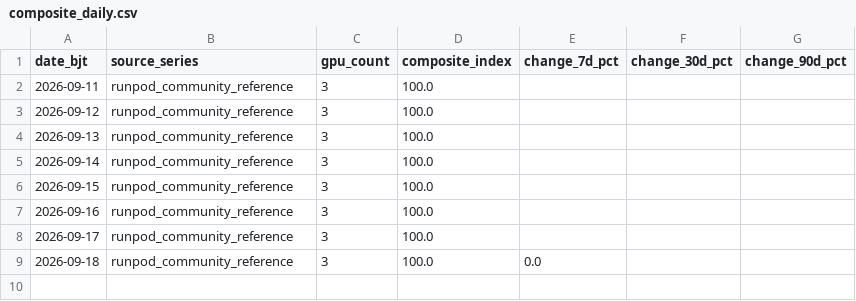
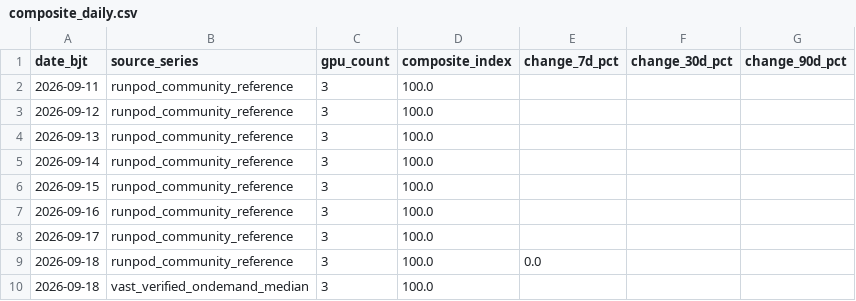
Before and after one commit to russell-home667/AI-bubble-monitor, a CSV file: data/ai_bubble/gpu_rental_prices/composite_daily.csv, drawn as a sheet; the diff names each change by its address in the sheet, - before the commit and + after, or states it on an @@ line.

```diff
--- a/data/ai_bubble/gpu_rental_prices/composite_daily.csv
+++ b/data/ai_bubble/gpu_rental_prices/composite_daily.csv
+row 10: 2026-09-18 | vast_verified_ondemand_median | 3 | 100.0
```
Also changed, not shown: data/ai_bubble/gpu_rental_prices/daily.csv, data/ai_bubble/gpu_rental_prices/snapshots.csv, 1 other file.
